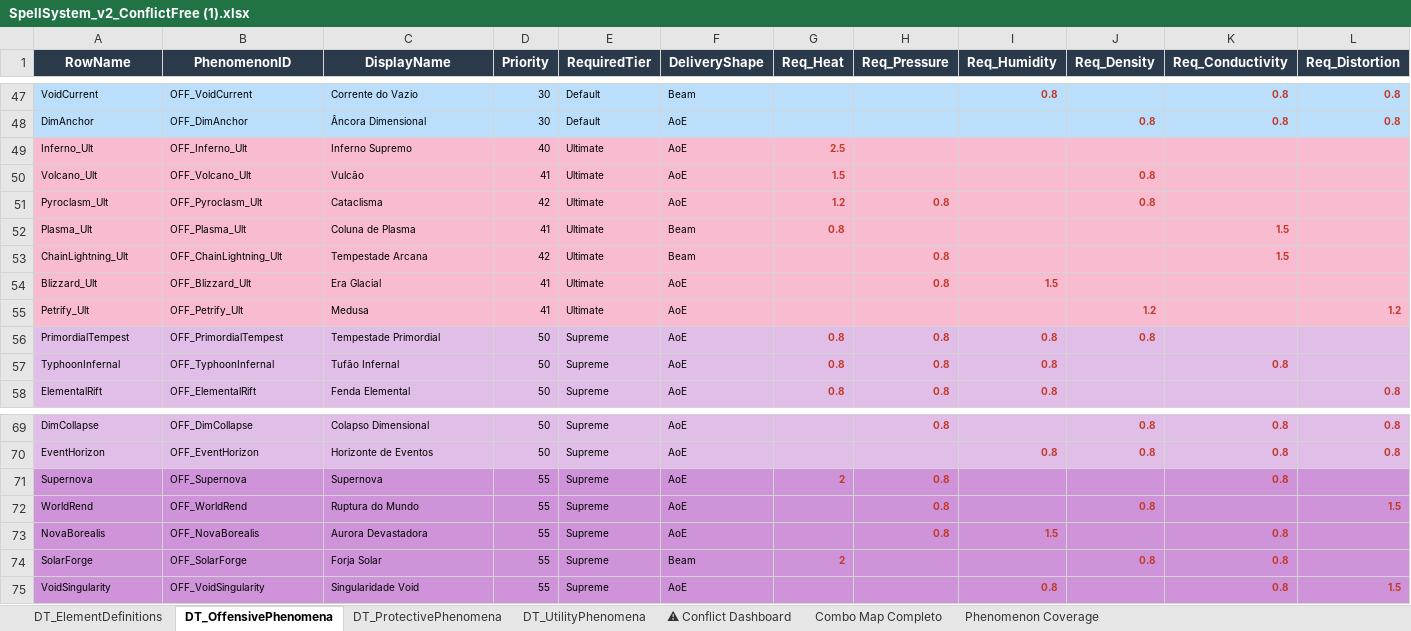
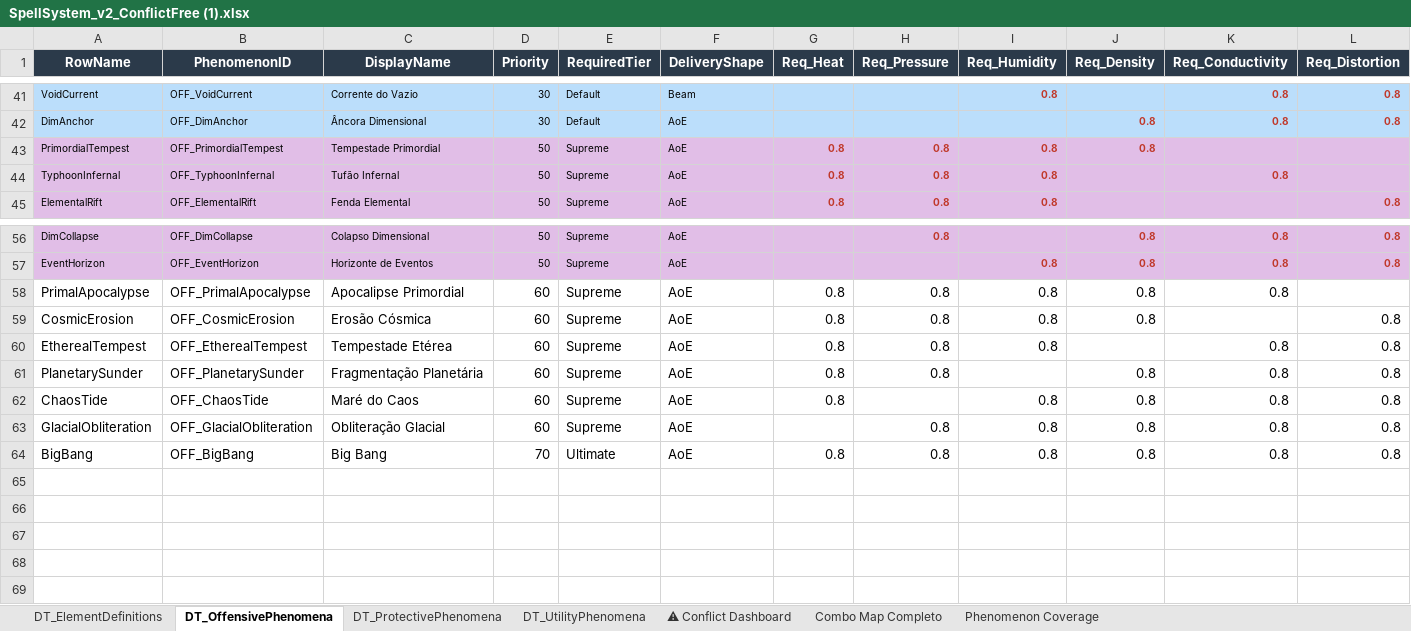
Before and after one commit to rockehub/spellValidator, an Excel workbook: SpellSystem_v2_ConflictFree (1).xlsx, sheet DT_OffensivePhenomena, drawn as a sheet; only a part is shown, gaps mark what is left out; values as stored, in another font and other column widths than the file's, no borders; removed rows and columns are numbered as before the commit, all else as after; rows hold the shown columns only; the diff covers the shown part only; the diff names each change by its address in the sheet, - before the commit and + after, or states it on an @@ line.

```diff
--- a/SpellSystem_v2_ConflictFree (1).xlsx (sheet DT_OffensivePhenomena)
+++ b/SpellSystem_v2_ConflictFree (1).xlsx (sheet DT_OffensivePhenomena)
-row 49: Inferno_Ult | OFF_Inferno_Ult | Inferno Supremo | 40 | Ultimate | AoE | 2.5
-row 50: Volcano_Ult | OFF_Volcano_Ult | Vulcão | 41 | Ultimate | AoE | 1.5 |  |  | 0.8
-row 51: Pyroclasm_Ult | OFF_Pyroclasm_Ult | Cataclisma | 42 | Ultimate | AoE | 1.2 | 0.8 |  | 0.8
-row 52: Plasma_Ult | OFF_Plasma_Ult | Coluna de Plasma | 41 | Ultimate | Beam | 0.8 |  |  |  | 1.5
-row 53: ChainLightning_Ult | OFF_ChainLightning_Ult | Tempestade Arcana | 42 | Ultimate | Beam |  | 0.8 |  |  | 1.5
-row 54: Blizzard_Ult | OFF_Blizzard_Ult | Era Glacial | 41 | Ultimate | AoE |  | 0.8 | 1.5
-row 55: Petrify_Ult | OFF_Petrify_Ult | Medusa | 41 | Ultimate | AoE |  |  |  | 1.2 |  | 1.2
-row 71: Supernova | OFF_Supernova | Supernova | 55 | Supreme | AoE | 2 | 0.8 |  |  | 0.8
-row 72: WorldRend | OFF_WorldRend | Ruptura do Mundo | 55 | Supreme | AoE |  | 0.8 |  | 0.8 |  | 1.5
-row 73: NovaBorealis | OFF_NovaBorealis | Aurora Devastadora | 55 | Supreme | AoE |  | 0.8 | 1.5 |  | 0.8
-row 74: SolarForge | OFF_SolarForge | Forja Solar | 55 | Supreme | Beam | 2 |  |  | 0.8 | 0.8
-row 75: VoidSingularity | OFF_VoidSingularity | Singularidade Void | 55 | Supreme | AoE |  |  | 0.8 |  | 0.8 | 1.5
+row 58: PrimalApocalypse | OFF_PrimalApocalypse | Apocalipse Primordial | 60 | Supreme | AoE | 0.8 | 0.8 | 0.8 | 0.8 | 0.8
+row 59: CosmicErosion | OFF_CosmicErosion | Erosão Cósmica | 60 | Supreme | AoE | 0.8 | 0.8 | 0.8 | 0.8 |  | 0.8
+row 60: EtherealTempest | OFF_EtherealTempest | Tempestade Etérea | 60 | Supreme | AoE | 0.8 | 0.8 | 0.8 |  | 0.8 | 0.8
+row 61: PlanetarySunder | OFF_PlanetarySunder | Fragmentação Planetária | 60 | Supreme | AoE | 0.8 | 0.8 |  | 0.8 | 0.8 | 0.8
+row 62: ChaosTide | OFF_ChaosTide | Maré do Caos | 60 | Supreme | AoE | 0.8 |  | 0.8 | 0.8 | 0.8 | 0.8
+row 63: GlacialObliteration | OFF_GlacialObliteration | Obliteração Glacial | 60 | Supreme | AoE |  | 0.8 | 0.8 | 0.8 | 0.8 | 0.8
+row 64: BigBang | OFF_BigBang | Big Bang | 70 | Ultimate | AoE | 0.8 | 0.8 | 0.8 | 0.8 | 0.8 | 0.8
```
Also changed, not shown: 6 removed rows elsewhere in this sheet, sheet DT_UtilityPhenomena, sheet DT_ProtectivePhenomena, 1 other file.
